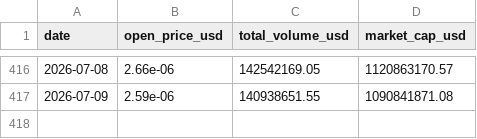
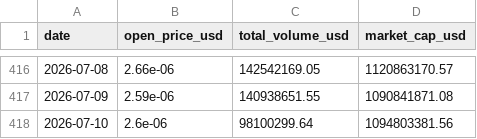
Before and after one commit to jaegunjung/finance, a CSV file: crypto/data/pepe_daily.csv, drawn as a sheet; only a part is shown, gaps mark what is left out.

```diff
--- a/crypto/data/pepe_daily.csv
+++ b/crypto/data/pepe_daily.csv
@@ -417 +417,2 @@
 2026-07-09,2.59e-06,140938651.55,1090841871.08
+2026-07-10,2.6e-06,98100299.64,1094803381.56
```
